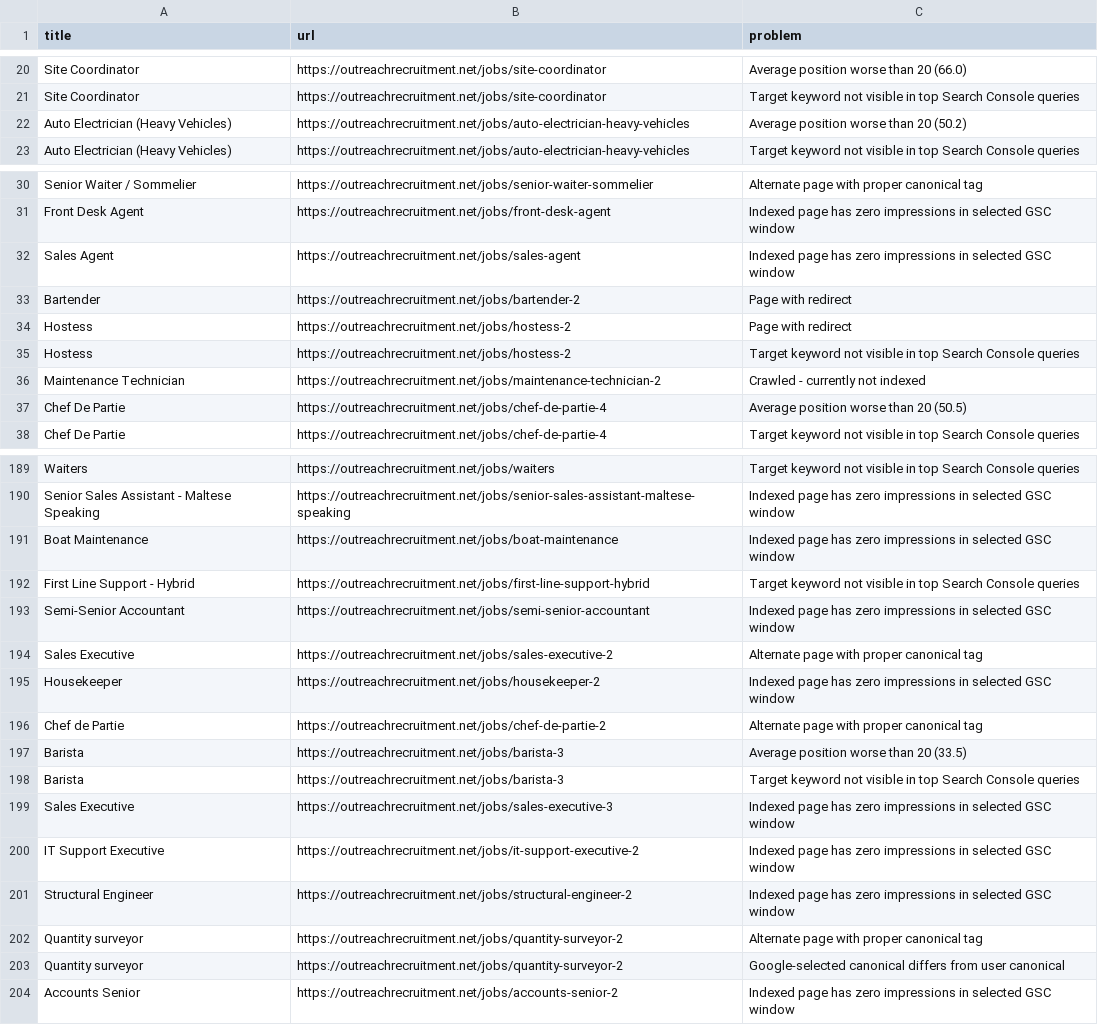
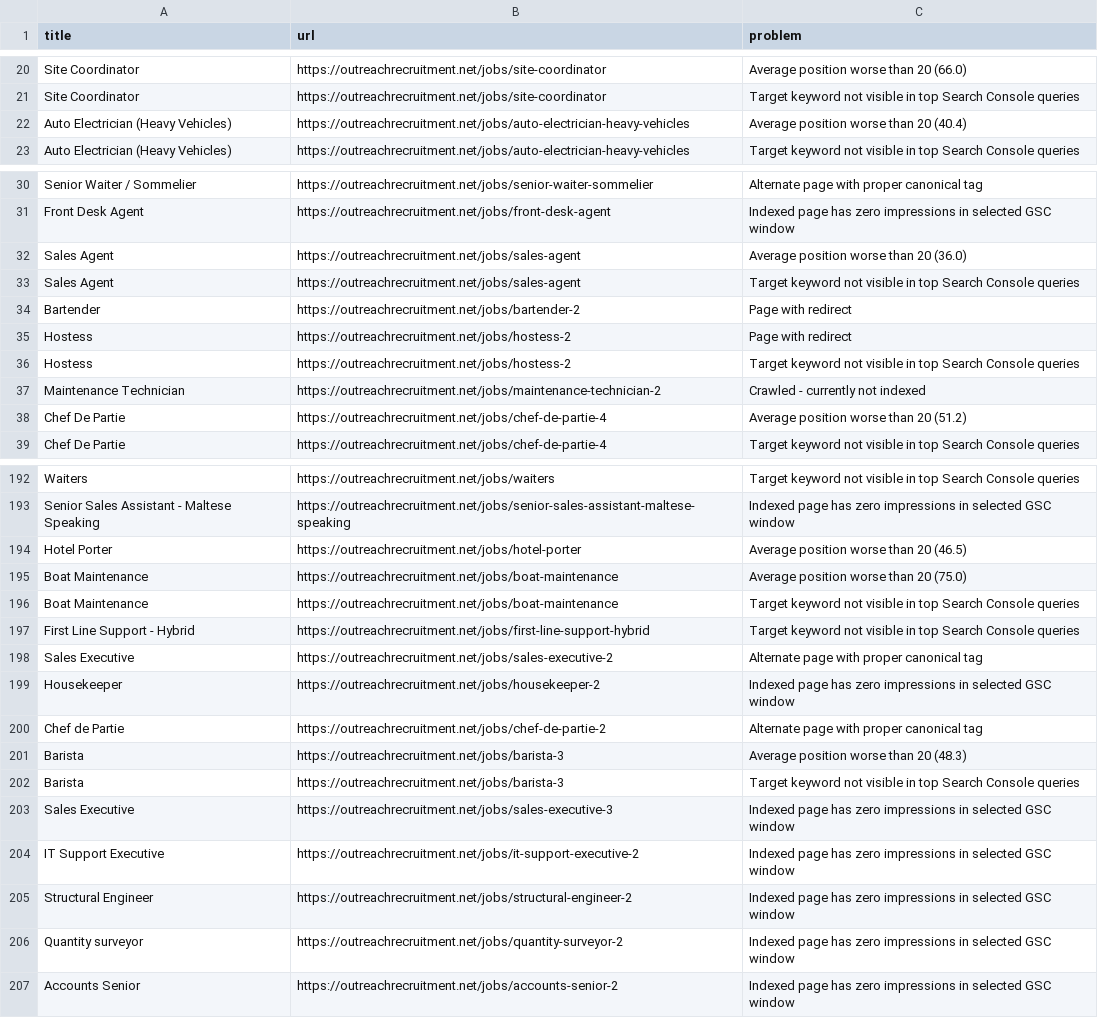
Before and after one commit to sofyanebarakat-beep/OutreachRecruitment-Jobs-in-Malta, a CSV file: reports/gsc_indexing_problems.csv, drawn as a sheet; only a part is shown, gaps mark what is left out; the diff covers the shown part only.

```diff
--- a/reports/gsc_indexing_problems.csv
+++ b/reports/gsc_indexing_problems.csv
@@ -21,3 +21,3 @@ Site Coordinator,https://outreachrecruitment.net/jobs/site-coordinator,Average p
 Site Coordinator,https://outreachrecruitment.net/jobs/site-coordinator,Target keyword not visible in top Search Console queries
-Auto Electrician (Heavy Vehicles),https://outreachrecruitment.net/jobs/auto-electrician-heavy-vehicles,Average position worse than 20 (50.2)
+Auto Electrician (Heavy Vehicles),https://outreachrecruitment.net/jobs/auto-electrician-heavy-vehicles,Average position worse than 20 (40.4)
 Auto Electrician (Heavy Vehicles),https://outreachrecruitment.net/jobs/auto-electrician-heavy-vehicles,Target keyword not visible in top Search Console queries
@@ -31,3 +31,4 @@ Senior Waiter / Sommelier,https://outreachrecruitment.net/jobs/senior-waiter-som
 Front Desk Agent,https://outreachrecruitment.net/jobs/front-desk-agent,Indexed page has zero impressions in selected GSC window
-Sales Agent,https://outreachrecruitment.net/jobs/sales-agent,Indexed page has zero impressions in selected GSC window
+Sales Agent,https://outreachrecruitment.net/jobs/sales-agent,Average position worse than 20 (36.0)
+Sales Agent,https://outreachrecruitment.net/jobs/sales-agent,Target keyword not visible in top Search Console queries
 Bartender,https://outreachrecruitment.net/jobs/bartender-2,Page with redirect
@@ -36,3 +37,3 @@ Hostess,https://outreachrecruitment.net/jobs/hostess-2,Target keyword not visibl
 Maintenance Technician,https://outreachrecruitment.net/jobs/maintenance-technician-2,Crawled - currently not indexed
-Chef De Partie,https://outreachrecruitment.net/jobs/chef-de-partie-4,Average position worse than 20 (50.5)
+Chef De Partie,https://outreachrecruitment.net/jobs/chef-de-partie-4,Average position worse than 20 (51.2)
 Chef De Partie,https://outreachrecruitment.net/jobs/chef-de-partie-4,Target keyword not visible in top Search Console queries
@@ -190,5 +193,6 @@ Waiters,https://outreachrecruitment.net/jobs/waiters,Target keyword not visible
 Senior Sales Assistant - Maltese Speaking,https://outreachrecruitment.net/jobs/senior-sales-assistant-maltese-speaking,Indexed page has zero impressions in selected GSC window
-Boat Maintenance,https://outreachrecruitment.net/jobs/boat-maintenance,Indexed page has zero impressions in selected GSC window
+Hotel Porter,https://outreachrecruitment.net/jobs/hotel-porter,Average position worse than 20 (46.5)
+Boat Maintenance,https://outreachrecruitment.net/jobs/boat-maintenance,Average position worse than 20 (75.0)
+Boat Maintenance,https://outreachrecruitment.net/jobs/boat-maintenance,Target keyword not visible in top Search Console queries
 First Line Support - Hybrid,https://outreachrecruitment.net/jobs/first-line-support-hybrid,Target keyword not visible in top Search Console queries
-Semi-Senior Accountant,https://outreachrecruitment.net/jobs/semi-senior-accountant,Indexed page has zero impressions in selected GSC window
 Sales Executive,https://outreachrecruitment.net/jobs/sales-executive-2,Alternate page with proper canonical tag
@@ -196,3 +200,3 @@ Housekeeper,https://outreachrecruitment.net/jobs/housekeeper-2,Indexed page has
 Chef de Partie,https://outreachrecruitment.net/jobs/chef-de-partie-2,Alternate page with proper canonical tag
-Barista,https://outreachrecruitment.net/jobs/barista-3,Average position worse than 20 (33.5)
+Barista,https://outreachrecruitment.net/jobs/barista-3,Average position worse than 20 (48.3)
 Barista,https://outreachrecruitment.net/jobs/barista-3,Target keyword not visible in top Search Console queries
@@ -201,4 +205,3 @@ IT Support Executive,https://outreachrecruitment.net/jobs/it-support-executive-2
 Structural Engineer,https://outreachrecruitment.net/jobs/structural-engineer-2,Indexed page has zero impressions in selected GSC window
-Quantity surveyor,https://outreachrecruitment.net/jobs/quantity-surveyor-2,Alternate page with proper canonical tag
-Quantity surveyor,https://outreachrecruitment.net/jobs/quantity-surveyor-2,Google-selected canonical differs from user canonical
+Quantity surveyor,https://outreachrecruitment.net/jobs/quantity-surveyor-2,Indexed page has zero impressions in selected GSC window
 Accounts Senior,https://outreachrecruitment.net/jobs/accounts-senior-2,Indexed page has zero impressions in selected GSC window
```
Also changed, not shown: 3 added rows, 1 removed row and 21 edited cells elsewhere in this file, reports/extra_jobs.csv, reports/gsc_search_performance.csv, 9 other files.
